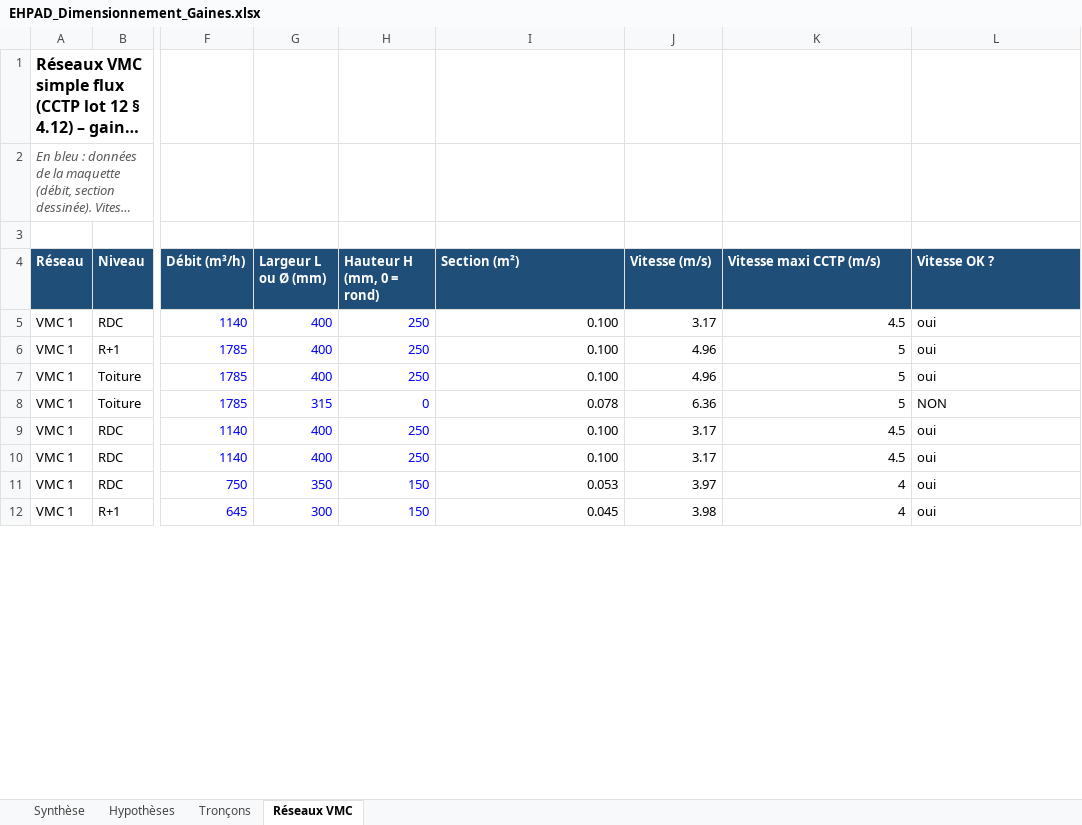
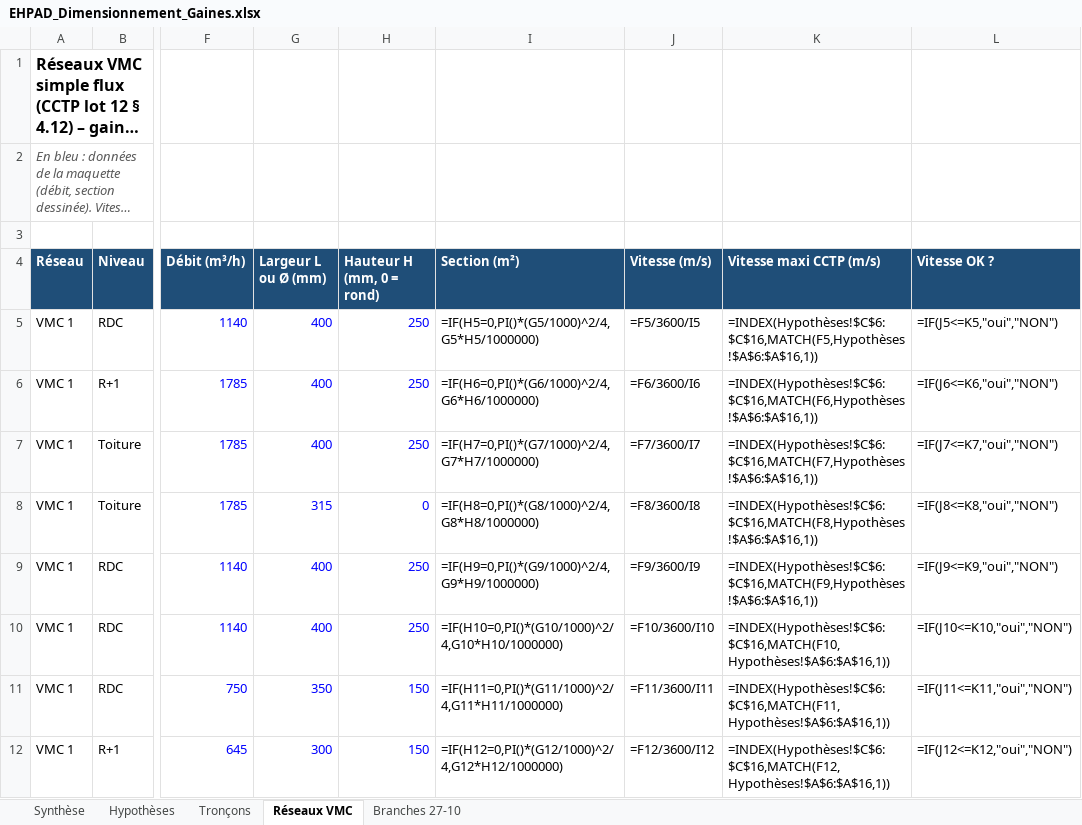
Before and after one commit to allanpereiradesk-prog/ehpad-labassee, an Excel workbook: exports-revit/EHPAD_Dimensionnement_Gaines.xlsx, sheet Réseaux VMC, drawn as a sheet; only a part is shown, gaps mark what is left out; long unchanged cells end in …; values as stored, in another font and other column widths than the file's, no borders; formulas without a stored value are shown as written; the diff covers the shown part only; the diff names each change by its address in the sheet, - before the commit and + after, or states it on an @@ line.

```diff
--- a/exports-revit/EHPAD_Dimensionnement_Gaines.xlsx (sheet Réseaux VMC)
+++ b/exports-revit/EHPAD_Dimensionnement_Gaines.xlsx (sheet Réseaux VMC)
+sheet tab: Branches 27-10
-I5 (Section (m²)): 0.100
+I5 (Section (m²)): =IF(H5=0,PI()*(G5/1000)^2/4,G5*H5/1000000)
-J5 (Vitesse (m/s)): 3.17
+J5 (Vitesse (m/s)): =F5/3600/I5
-K5 (Vitesse maxi CCTP (m/s)): 4.5
+K5 (Vitesse maxi CCTP (m/s)): =INDEX(Hypothèses!$C$6:$C$16,MATCH(F5,Hypothèses!$A$6:$A$16,1))
-L5 (Vitesse OK ?): oui
+L5 (Vitesse OK ?): =IF(J5<=K5,"oui","NON")
-I6 (Section (m²)): 0.100
+I6 (Section (m²)): =IF(H6=0,PI()*(G6/1000)^2/4,G6*H6/1000000)
-J6 (Vitesse (m/s)): 4.96
+J6 (Vitesse (m/s)): =F6/3600/I6
-K6 (Vitesse maxi CCTP (m/s)): 5
+K6 (Vitesse maxi CCTP (m/s)): =INDEX(Hypothèses!$C$6:$C$16,MATCH(F6,Hypothèses!$A$6:$A$16,1))
-L6 (Vitesse OK ?): oui
+L6 (Vitesse OK ?): =IF(J6<=K6,"oui","NON")
-I7 (Section (m²)): 0.100
+I7 (Section (m²)): =IF(H7=0,PI()*(G7/1000)^2/4,G7*H7/1000000)
-J7 (Vitesse (m/s)): 4.96
+J7 (Vitesse (m/s)): =F7/3600/I7
-K7 (Vitesse maxi CCTP (m/s)): 5
+K7 (Vitesse maxi CCTP (m/s)): =INDEX(Hypothèses!$C$6:$C$16,MATCH(F7,Hypothèses!$A$6:$A$16,1))
-L7 (Vitesse OK ?): oui
+L7 (Vitesse OK ?): =IF(J7<=K7,"oui","NON")
-I8 (Section (m²)): 0.078
+I8 (Section (m²)): =IF(H8=0,PI()*(G8/1000)^2/4,G8*H8/1000000)
-J8 (Vitesse (m/s)): 6.36
+J8 (Vitesse (m/s)): =F8/3600/I8
-K8 (Vitesse maxi CCTP (m/s)): 5
+K8 (Vitesse maxi CCTP (m/s)): =INDEX(Hypothèses!$C$6:$C$16,MATCH(F8,Hypothèses!$A$6:$A$16,1))
-L8 (Vitesse OK ?): NON
+L8 (Vitesse OK ?): =IF(J8<=K8,"oui","NON")
-I9 (Section (m²)): 0.100
+I9 (Section (m²)): =IF(H9=0,PI()*(G9/1000)^2/4,G9*H9/1000000)
-J9 (Vitesse (m/s)): 3.17
+J9 (Vitesse (m/s)): =F9/3600/I9
-K9 (Vitesse maxi CCTP (m/s)): 4.5
+K9 (Vitesse maxi CCTP (m/s)): =INDEX(Hypothèses!$C$6:$C$16,MATCH(F9,Hypothèses!$A$6:$A$16,1))
-L9 (Vitesse OK ?): oui
+L9 (Vitesse OK ?): =IF(J9<=K9,"oui","NON")
-I10 (Section (m²)): 0.100
+I10 (Section (m²)): =IF(H10=0,PI()*(G10/1000)^2/4,G10*H10/1000000)
-J10 (Vitesse (m/s)): 3.17
+J10 (Vitesse (m/s)): =F10/3600/I10
-K10 (Vitesse maxi CCTP (m/s)): 4.5
+K10 (Vitesse maxi CCTP (m/s)): =INDEX(Hypothèses!$C$6:$C$16,MATCH(F10,Hypothèses!$A$6:$A$16,1))
-L10 (Vitesse OK ?): oui
+L10 (Vitesse OK ?): =IF(J10<=K10,"oui","NON")
-I11 (Section (m²)): 0.053
+I11 (Section (m²)): =IF(H11=0,PI()*(G11/1000)^2/4,G11*H11/1000000)
-J11 (Vitesse (m/s)): 3.97
+J11 (Vitesse (m/s)): =F11/3600/I11
-K11 (Vitesse maxi CCTP (m/s)): 4
+K11 (Vitesse maxi CCTP (m/s)): =INDEX(Hypothèses!$C$6:$C$16,MATCH(F11,Hypothèses!$A$6:$A$16,1))
-L11 (Vitesse OK ?): oui
+L11 (Vitesse OK ?): =IF(J11<=K11,"oui","NON")
-I12 (Section (m²)): 0.045
+I12 (Section (m²)): =IF(H12=0,PI()*(G12/1000)^2/4,G12*H12/1000000)
-J12 (Vitesse (m/s)): 3.98
+J12 (Vitesse (m/s)): =F12/3600/I12
-K12 (Vitesse maxi CCTP (m/s)): 4
+K12 (Vitesse maxi CCTP (m/s)): =INDEX(Hypothèses!$C$6:$C$16,MATCH(F12,Hypothèses!$A$6:$A$16,1))
-L12 (Vitesse OK ?): oui
+L12 (Vitesse OK ?): =IF(J12<=K12,"oui","NON")
```
Also changed, not shown: 170 edited cells elsewhere in this sheet, sheet Tronçons, sheet Synthèse, charts or pictures, exports-revit/EHPAD_Bouches_Ventilation.xlsx, files/bouches/EHPAD_Bouches_Ventilation.xlsx, 14 other files.
